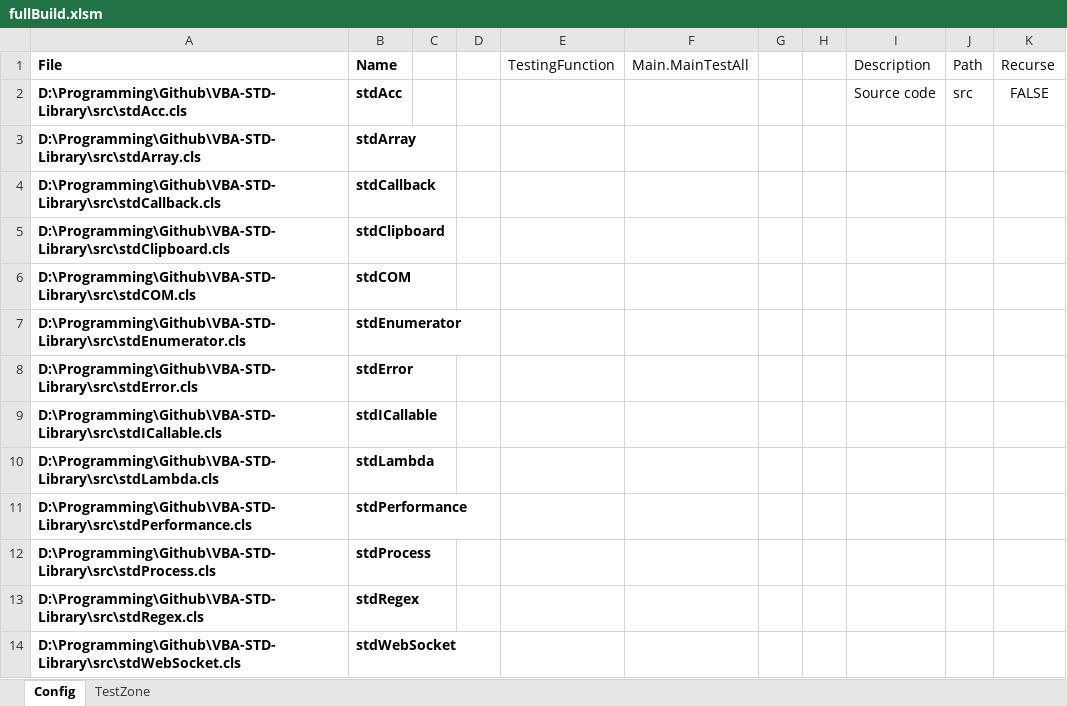
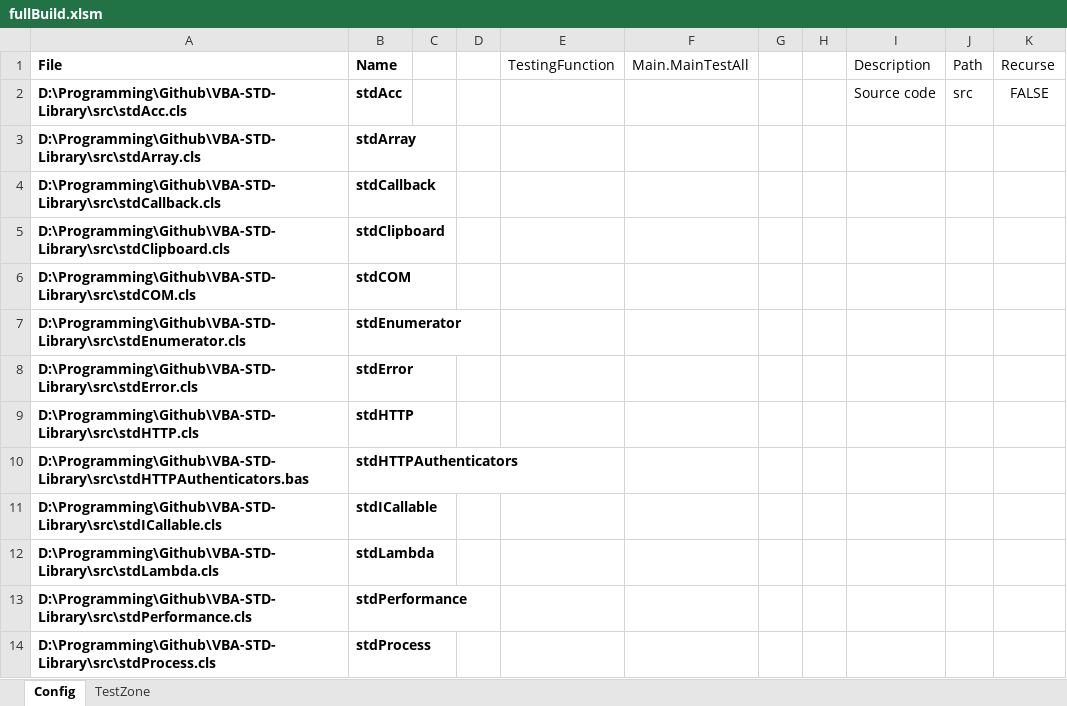
Before and after one commit to sancarn/stdVBA, an Excel workbook: fullBuild.xlsm, sheet Config, drawn as a sheet; only a part is shown; the shorter side is filled out with more unchanged rows; values as stored, in another font and other column widths than the file's, no borders; charts and pictures and table styles not drawn; the diff names each change by its address in the sheet, - before the commit and + after, or states it on an @@ line.

```diff
--- a/fullBuild.xlsm (sheet Config)
+++ b/fullBuild.xlsm (sheet Config)
+row 9: D:\Programming\Github\VBA-STD-Library\src\stdHTTP.cls | stdHTTP
+row 10: D:\Programming\Github\VBA-STD-Library\src\stdHTTPAuthenticators.bas | stdHTTPAuthenticators
```
Also changed, not shown: 4 other files.
